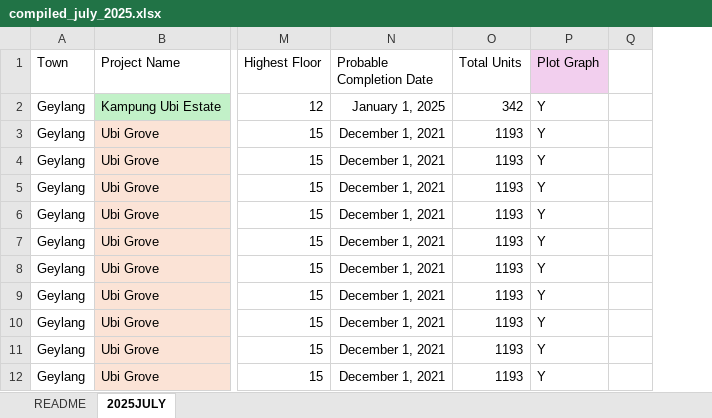
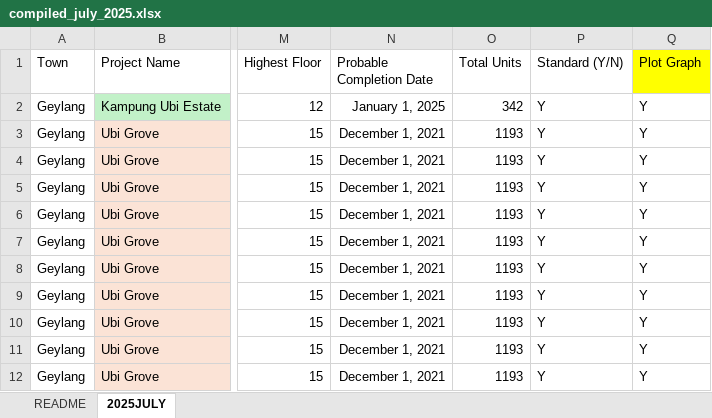
Before and after one commit to ceruleanxx/sbf-app, an Excel workbook: assets/compiled_july_2025.xlsx, sheet 2025JULY, drawn as a sheet; only a part is shown, gaps mark what is left out; values as stored, in another font and other column widths than the file's, no borders; removed rows and columns are numbered as before the commit, all else as after; the diff names each change by its address in the sheet, - before the commit and + after, or states it on an @@ line.

Commit message:
fix: wrong excel format

```diff
--- a/assets/compiled_july_2025.xlsx (sheet 2025JULY)
+++ b/assets/compiled_july_2025.xlsx (sheet 2025JULY)
+column P (Standard (Y/N)), rows 2-12: all Y
-column Q, empty
-Q1 fill: #F2CFEE
+Q1 fill: #FFFF00
```
Also changed, not shown: 3 other files.
